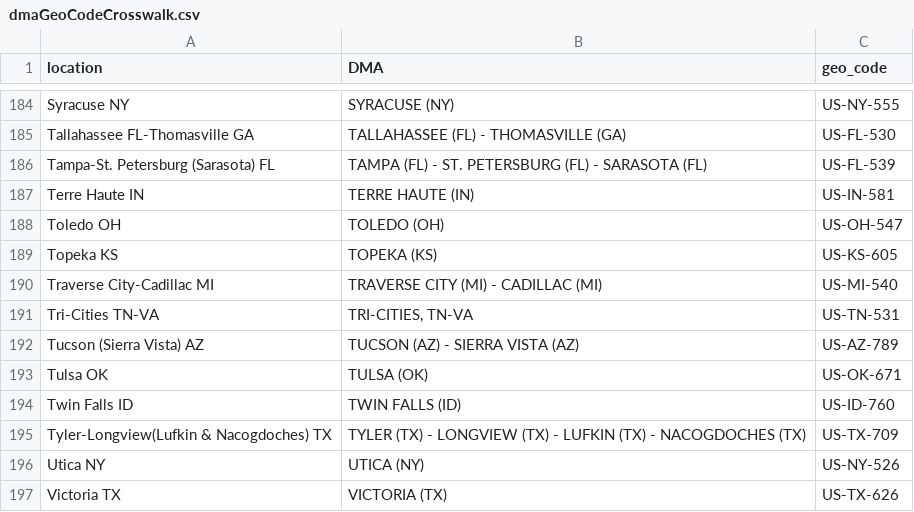
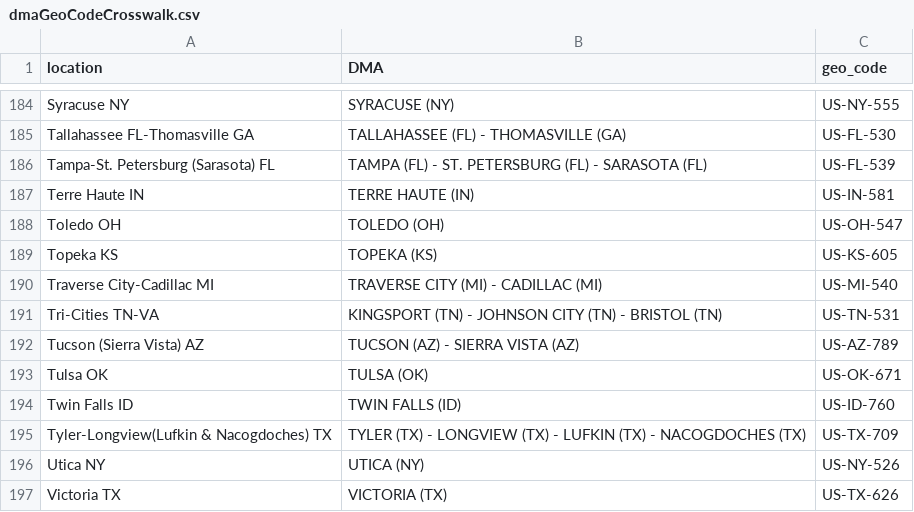
Before and after one commit to aadamczyk/Analytics_of_Ops_Covid-19, a CSV file: raw_data/dmaGeoCodeCrosswalk.csv, drawn as a sheet; only a part is shown, gaps mark what is left out.

```diff
--- a/raw_data/dmaGeoCodeCrosswalk.csv
+++ b/raw_data/dmaGeoCodeCrosswalk.csv
@@ -190,3 +190,3 @@ Topeka KS,TOPEKA (KS)                                                          ,
 Traverse City-Cadillac MI,TRAVERSE CITY (MI) - CADILLAC (MI)                                   ,US-MI-540
-Tri-Cities TN-VA,"TRI-CITIES, TN-VA                                                    ",US-TN-531
+Tri-Cities TN-VA,KINGSPORT (TN) - JOHNSON CITY (TN) - BRISTOL (TN),US-TN-531
 Tucson (Sierra Vista) AZ,TUCSON (AZ) - SIERRA VISTA (AZ)                                      ,US-AZ-789
```
Also changed, not shown: county_dma2.csv, 5 other files.
